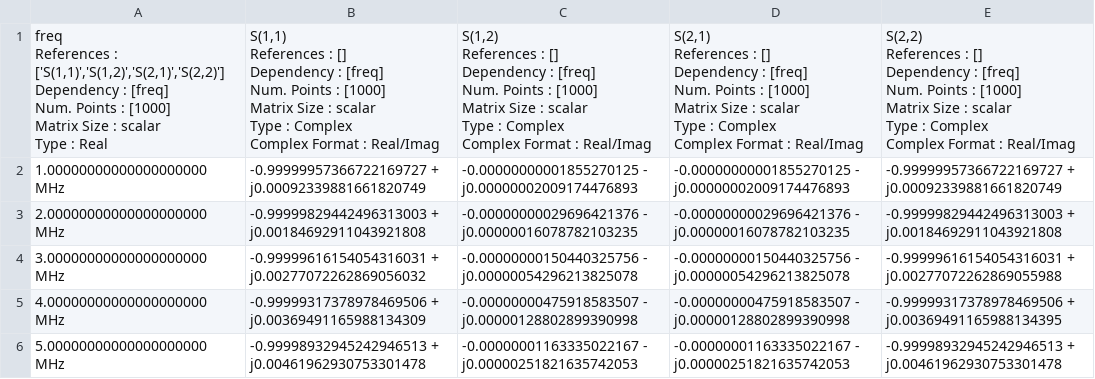
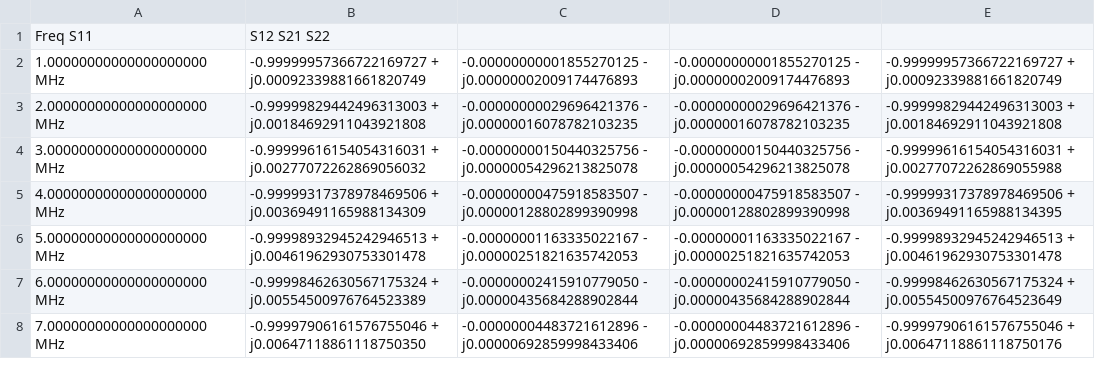
Before and after one commit to vighneshiyer/ee142_labs, a CSV file: lab2/data/new_bpf_sim.csv, drawn as a sheet; only a part is shown; the shorter side is filled out with more unchanged rows; removed rows and columns are numbered as before the commit, all else as after; ↵ is a line break in a cell; the diff names each change by its address in the sheet, - before the commit and + after, or states it on an @@ line.

```diff
--- a/lab2/data/new_bpf_sim.csv
+++ b/lab2/data/new_bpf_sim.csv
-row 1: freq ↵ References : ['S(1,1)','S(1,2)','S(2,1)','S(2,2)'] ↵ Dependency : [freq] ↵ Num. Points : [1000] ↵ Matrix Size : scalar ↵ Type : Real | S(1,1) ↵ References : [] ↵ Dependency : [freq] ↵ Num. Points : [1000] ↵ Matrix Size : scalar ↵ Type : Complex ↵ Complex Format : Real/Imag | S(1,2) ↵ References : [] ↵ Dependency : [freq] ↵ Num. Points : [1000] ↵ Matrix Size : scalar ↵ Type : Complex ↵ Complex Format : Real/Imag | S(2,1) ↵ References : [] ↵ Dependency : [freq] ↵ Num. Points : [1000] ↵ Matrix Size : scalar ↵ Type : Complex ↵ Complex Format : Real/Imag | S(2,2) ↵ References : [] ↵ Dependency : [freq] ↵ Num. Points : [1000] ↵ Matrix Size : scalar ↵ Type : Complex ↵ Complex Format : Real/Imag
+row 1: Freq S11 | S12 S21 S22
```
Also changed, not shown: lab2/data/original_bpf_sim.csv, 11 other files.
